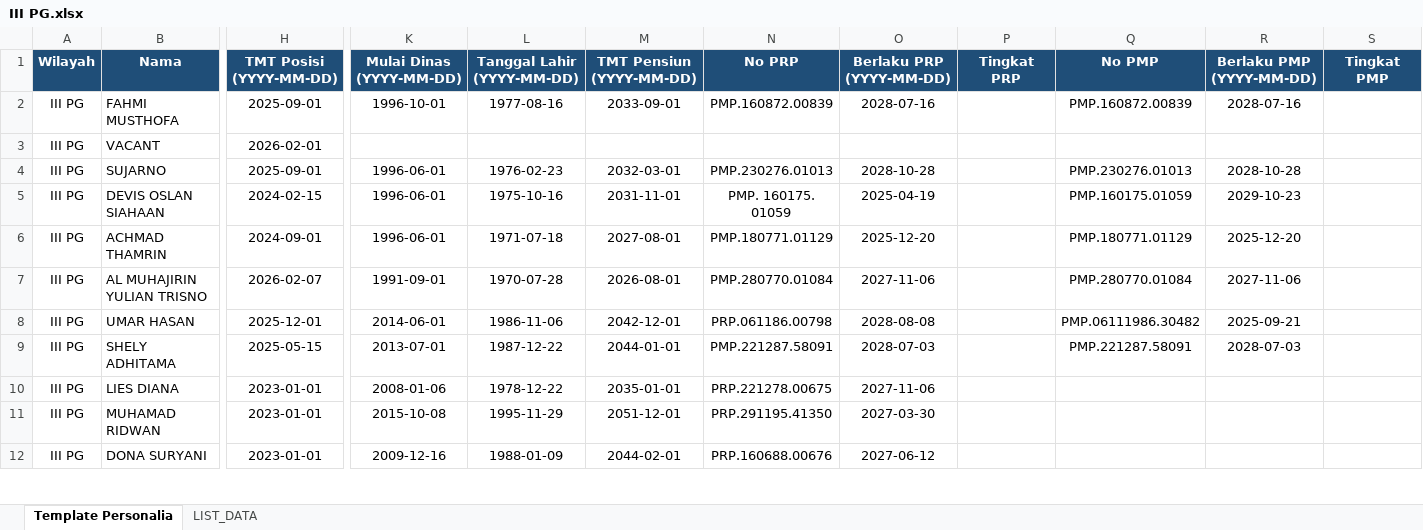
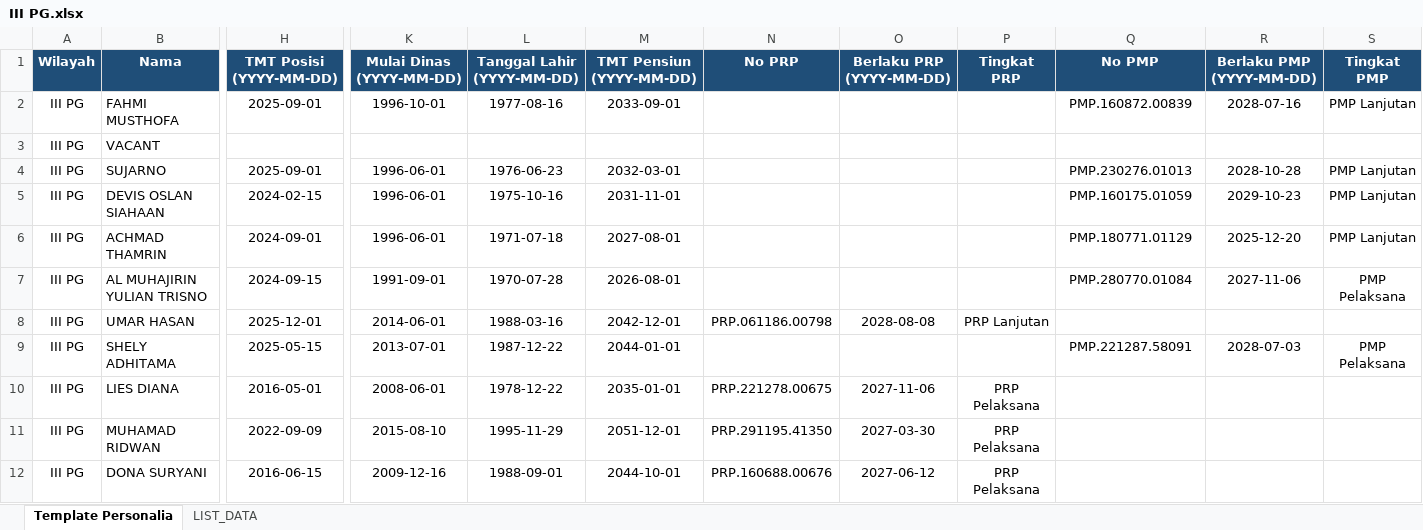
Before and after one commit to sanusizulfirmanlubis/mb52-data, an Excel workbook: data/personalia/III PG.xlsx, sheet Template Personalia, drawn as a sheet; only a part is shown, gaps mark what is left out; values as stored, in another font and other column widths than the file's, no borders; the diff covers the shown part only; the diff names each change by its address in the sheet, - before the commit and + after, or states it on an @@ line.

Commit message:
Upload file personalia via web

```diff
--- a/data/personalia/III PG.xlsx (sheet Template Personalia)
+++ b/data/personalia/III PG.xlsx (sheet Template Personalia)
-N2 (No PRP): PMP.160872.00839
+N2 (No PRP): (empty)
-O2 (Berlaku PRP (YYYY-MM-DD)): 2028-07-16
+O2 (Berlaku PRP (YYYY-MM-DD)): (empty)
-S2 (Tingkat PMP): (empty)
+S2 (Tingkat PMP): PMP Lanjutan
-H3 (TMT Posisi (YYYY-MM-DD)): 2026-02-01
+H3 (TMT Posisi (YYYY-MM-DD)): (empty)
-L4 (Tanggal Lahir (YYYY-MM-DD)): 1976-02-23
+L4 (Tanggal Lahir (YYYY-MM-DD)): 1976-06-23
-N4 (No PRP): PMP.230276.01013
+N4 (No PRP): (empty)
-O4 (Berlaku PRP (YYYY-MM-DD)): 2028-10-28
+O4 (Berlaku PRP (YYYY-MM-DD)): (empty)
-S4:S6 (Tingkat PMP): (empty)
+S4:S6 (Tingkat PMP): PMP Lanjutan
-N5 (No PRP): PMP. 160175. 01059
+N5 (No PRP): (empty)
-O5 (Berlaku PRP (YYYY-MM-DD)): 2025-04-19
+O5 (Berlaku PRP (YYYY-MM-DD)): (empty)
-N6 (No PRP): PMP.180771.01129
+N6 (No PRP): (empty)
-O6 (Berlaku PRP (YYYY-MM-DD)): 2025-12-20
+O6 (Berlaku PRP (YYYY-MM-DD)): (empty)
-H7 (TMT Posisi (YYYY-MM-DD)): 2026-02-07
+H7 (TMT Posisi (YYYY-MM-DD)): 2024-09-15
-N7 (No PRP): PMP.280770.01084
+N7 (No PRP): (empty)
-O7 (Berlaku PRP (YYYY-MM-DD)): 2027-11-06
+O7 (Berlaku PRP (YYYY-MM-DD)): (empty)
-S7 (Tingkat PMP): (empty)
+S7 (Tingkat PMP): PMP Pelaksana
-L8 (Tanggal Lahir (YYYY-MM-DD)): 1986-11-06
+L8 (Tanggal Lahir (YYYY-MM-DD)): 1988-03-16
-P8 (Tingkat PRP): (empty)
+P8 (Tingkat PRP): PRP Lanjutan
-Q8 (No PMP): PMP.06111986.30482
+Q8 (No PMP): (empty)
-R8 (Berlaku PMP (YYYY-MM-DD)): 2025-09-21
+R8 (Berlaku PMP (YYYY-MM-DD)): (empty)
-N9 (No PRP): PMP.221287.58091
+N9 (No PRP): (empty)
-O9 (Berlaku PRP (YYYY-MM-DD)): 2028-07-03
+O9 (Berlaku PRP (YYYY-MM-DD)): (empty)
-S9 (Tingkat PMP): (empty)
+S9 (Tingkat PMP): PMP Pelaksana
-H10 (TMT Posisi (YYYY-MM-DD)): 2023-01-01
+H10 (TMT Posisi (YYYY-MM-DD)): 2016-05-01
-K10 (Mulai Dinas (YYYY-MM-DD)): 2008-01-06
+K10 (Mulai Dinas (YYYY-MM-DD)): 2008-06-01
-P10:P12 (Tingkat PRP): (empty)
+P10:P12 (Tingkat PRP): PRP Pelaksana
-H11 (TMT Posisi (YYYY-MM-DD)): 2023-01-01
+H11 (TMT Posisi (YYYY-MM-DD)): 2022-09-09
-K11 (Mulai Dinas (YYYY-MM-DD)): 2015-10-08
+K11 (Mulai Dinas (YYYY-MM-DD)): 2015-08-10
-H12 (TMT Posisi (YYYY-MM-DD)): 2023-01-01
+H12 (TMT Posisi (YYYY-MM-DD)): 2016-06-15
-L12 (Tanggal Lahir (YYYY-MM-DD)): 1988-01-09
+L12 (Tanggal Lahir (YYYY-MM-DD)): 1988-09-01
-M12 (TMT Pensiun (YYYY-MM-DD)): 2044-02-01
+M12 (TMT Pensiun (YYYY-MM-DD)): 2044-10-01
```
Also changed, not shown: 234 edited cells and cell formats elsewhere in this sheet, sheet LIST_DATA.
